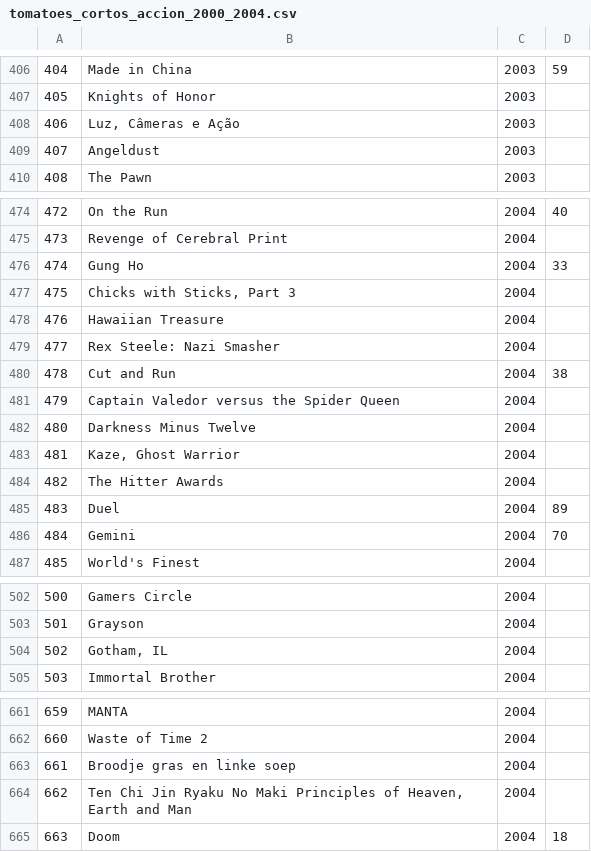
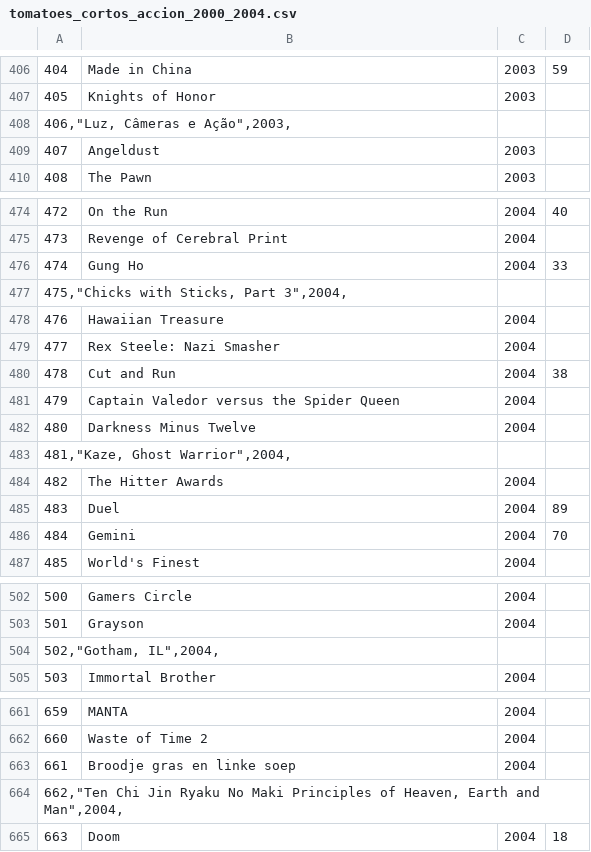
Before and after one commit to karinem0/Adalab-proyecto-da-promo-G-modulo-2-team-1, a CSV file: Accion/RottenTomatoes/tomatoes_cortos_accion_2000_2004.csv, drawn as a sheet; only a part is shown, gaps mark what is left out; removed rows and columns are numbered as before the commit, all else as after; the diff covers the shown part only; the diff names each change by its address in the sheet, - before the commit and + after, or states it on an @@ line.

```diff
--- a/Accion/RottenTomatoes/tomatoes_cortos_accion_2000_2004.csv
+++ b/Accion/RottenTomatoes/tomatoes_cortos_accion_2000_2004.csv
-row 408: 406 | Luz, Câmeras e Ação | 2003
+row 408: 406,"Luz, Câmeras e Ação",2003,
-row 477: 475 | Chicks with Sticks, Part 3 | 2004
+row 477: 475,"Chicks with Sticks, Part 3",2004,
-row 483: 481 | Kaze, Ghost Warrior | 2004
+row 483: 481,"Kaze, Ghost Warrior",2004,
-row 504: 502 | Gotham, IL | 2004
+row 504: 502,"Gotham, IL",2004,
-row 664: 662 | Ten Chi Jin Ryaku No Maki Principles of Heaven, Earth and Man | 2004
+row 664: 662,"Ten Chi Jin Ryaku No Maki Principles of Heaven, Earth and Man",2004,
```
Also changed, not shown: 5 added rows and 5 removed rows elsewhere in this file, Accion/IMDb/detalles_cortos_accion_2000_2004.csv, Accion/RottenTomatoes/tomatoes_pelis_accion_2000_2004.csv, 7 other files.
